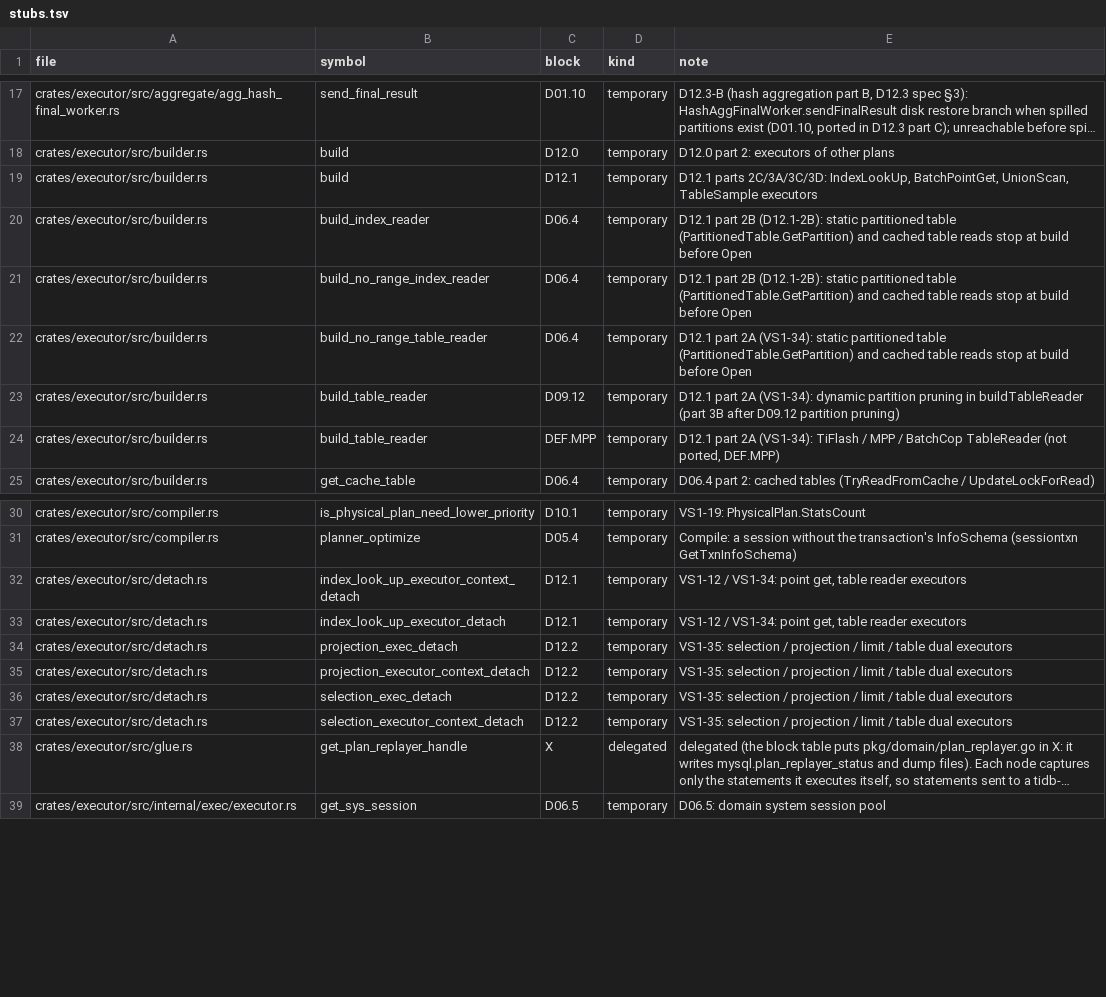
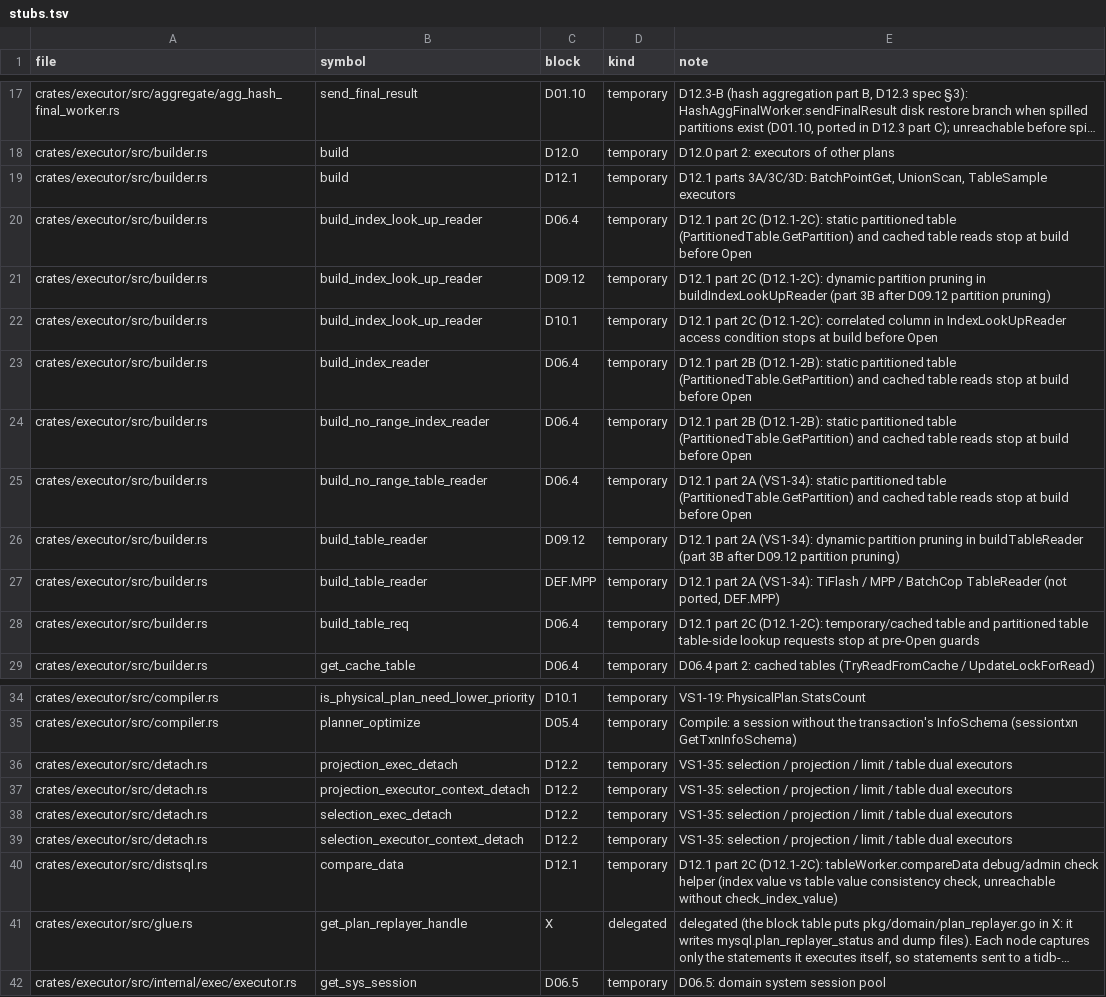
Before and after one commit to dulao5/tidb-rs-tracker, a TSV file: data/stubs.tsv, drawn as a sheet; only a part is shown, gaps mark what is left out; long unchanged cells end in …; removed rows and columns are numbered as before the commit, all else as after; the diff names each change by its address in the sheet, - before the commit and + after, or states it on an @@ line.

```diff
--- a/data/stubs.tsv
+++ b/data/stubs.tsv
-E19 (note): D12.1 parts 2C/3A/3C/3D: IndexLookUp, BatchPointGet, UnionScan,…
+E19 (note): D12.1 parts 3A/3C/3D: BatchPointGet, UnionScan,…
+row 20: crates/executor/src/builder.rs | build_index_look_up_reader | D06.4 | temporary | D12.1 part 2C (D12.1-2C): static partitioned table (PartitionedTable.GetPartition) and cached table reads stop at build before Open
+row 21: crates/executor/src/builder.rs | build_index_look_up_reader | D09.12 | temporary | D12.1 part 2C (D12.1-2C): dynamic partition pruning in buildIndexLookUpReader (part 3B after D09.12 partition pruning)
+row 22: crates/executor/src/builder.rs | build_index_look_up_reader | D10.1 | temporary | D12.1 part 2C (D12.1-2C): correlated column in IndexLookUpReader access condition stops at build before Open
+row 28: crates/executor/src/builder.rs | build_table_req | D06.4 | temporary | D12.1 part 2C (D12.1-2C): temporary/cached table and partitioned table table-side lookup requests stop at pre-Open guards
-row 32: crates/executor/src/detach.rs | index_look_up_executor_context_detach | D12.1 | temporary | VS1-12 / VS1-34: point get, table reader executors
-row 33: crates/executor/src/detach.rs | index_look_up_executor_detach | D12.1 | temporary | VS1-12 / VS1-34: point get, table reader executors
+row 40: crates/executor/src/distsql.rs | compare_data | D12.1 | temporary | D12.1 part 2C (D12.1-2C): tableWorker.compareData debug/admin check helper (index value vs table value consistency check, unreachable without check_index_value)
```
Also changed, not shown: data/block_parts.tsv, data/part_funcs.tsv, 4 other files.
